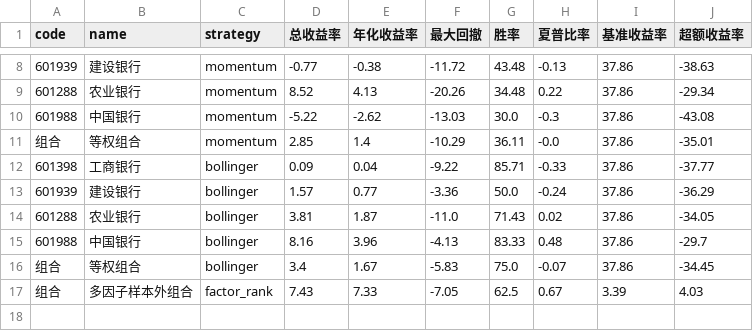
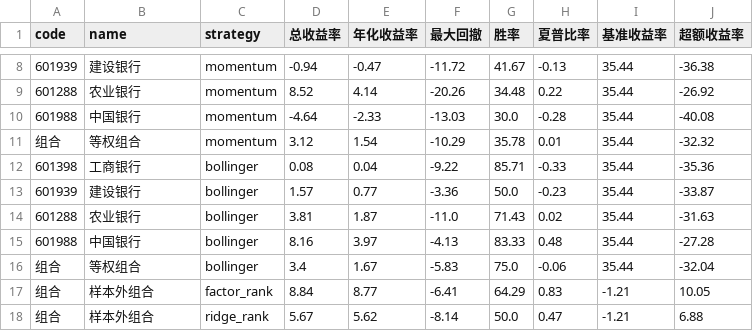
Before and after one commit to zenzenzense520-bit/ai-stock, a CSV file: output/report.csv, drawn as a sheet; only a part is shown, gaps mark what is left out; the diff covers the shown part only.

Commit message:
feat: compare ridge baseline with historical-universe factor backtest

```diff
--- a/output/report.csv
+++ b/output/report.csv
@@ -8,10 +8,11 @@
-601939,建设银行,momentum,-0.77,-0.38,-11.72,43.48,-0.13,37.86,-38.63
-601288,农业银行,momentum,8.52,4.13,-20.26,34.48,0.22,37.86,-29.34
-601988,中国银行,momentum,-5.22,-2.62,-13.03,30.0,-0.3,37.86,-43.08
-组合,等权组合,momentum,2.85,1.4,-10.29,36.11,-0.0,37.86,-35.01
-601398,工商银行,bollinger,0.09,0.04,-9.22,85.71,-0.33,37.86,-37.77
-601939,建设银行,bollinger,1.57,0.77,-3.36,50.0,-0.24,37.86,-36.29
-601288,农业银行,bollinger,3.81,1.87,-11.0,71.43,0.02,37.86,-34.05
-601988,中国银行,bollinger,8.16,3.96,-4.13,83.33,0.48,37.86,-29.7
-组合,等权组合,bollinger,3.4,1.67,-5.83,75.0,-0.07,37.86,-34.45
-组合,多因子样本外组合,factor_rank,7.43,7.33,-7.05,62.5,0.67,3.39,4.03
+601939,建设银行,momentum,-0.94,-0.47,-11.72,41.67,-0.13,35.44,-36.38
+601288,农业银行,momentum,8.52,4.14,-20.26,34.48,0.22,35.44,-26.92
+601988,中国银行,momentum,-4.64,-2.33,-13.03,30.0,-0.28,35.44,-40.08
+组合,等权组合,momentum,3.12,1.54,-10.29,35.78,0.01,35.44,-32.32
+601398,工商银行,bollinger,0.08,0.04,-9.22,85.71,-0.33,35.44,-35.36
+601939,建设银行,bollinger,1.57,0.77,-3.36,50.0,-0.23,35.44,-33.87
+601288,农业银行,bollinger,3.81,1.87,-11.0,71.43,0.02,35.44,-31.63
+601988,中国银行,bollinger,8.16,3.97,-4.13,83.33,0.48,35.44,-27.28
+组合,等权组合,bollinger,3.4,1.67,-5.83,75.0,-0.06,35.44,-32.04
+组合,样本外组合,factor_rank,8.84,8.77,-6.41,64.29,0.83,-1.21,10.05
+组合,样本外组合,ridge_rank,5.67,5.62,-8.14,50.0,0.47,-1.21,6.88
```
Also changed, not shown: 37 edited cells elsewhere in this file, 18 other files.
